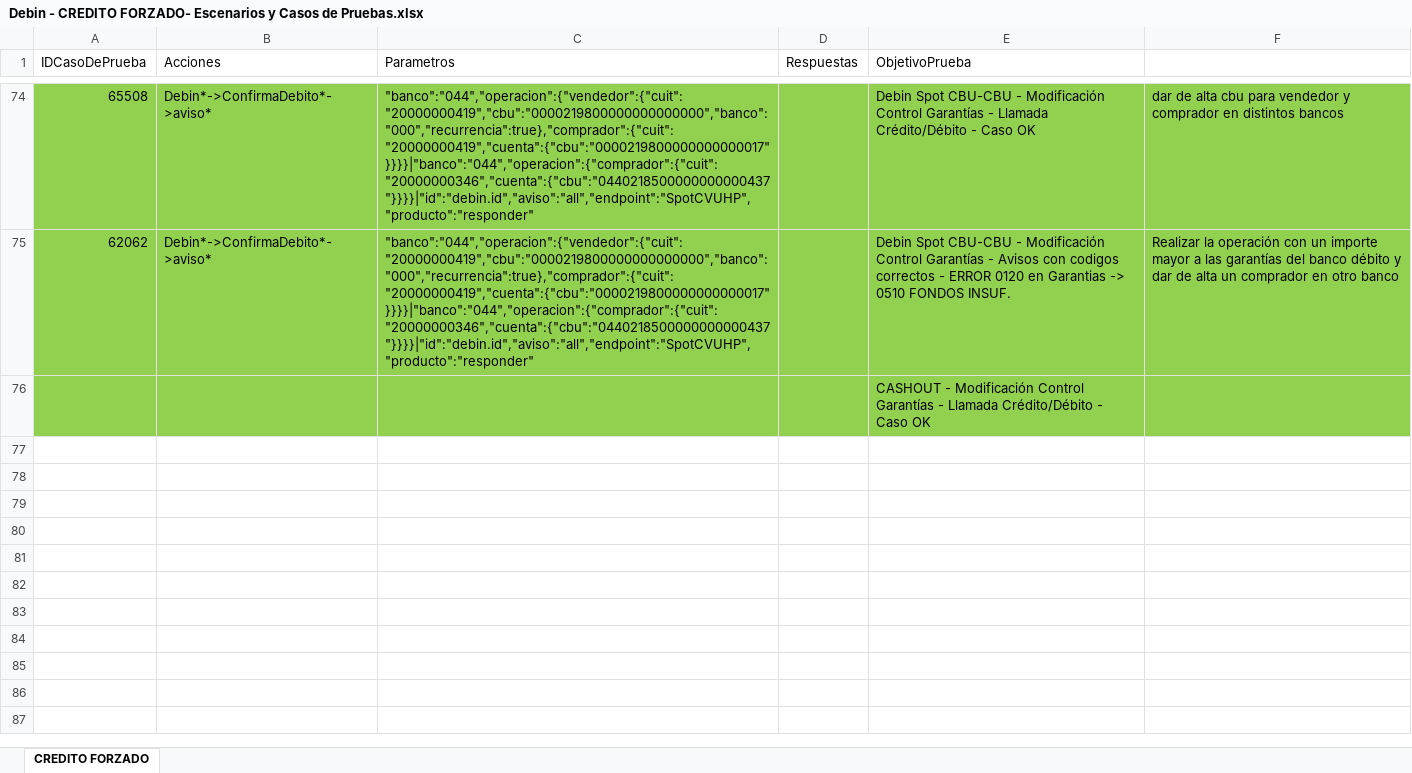
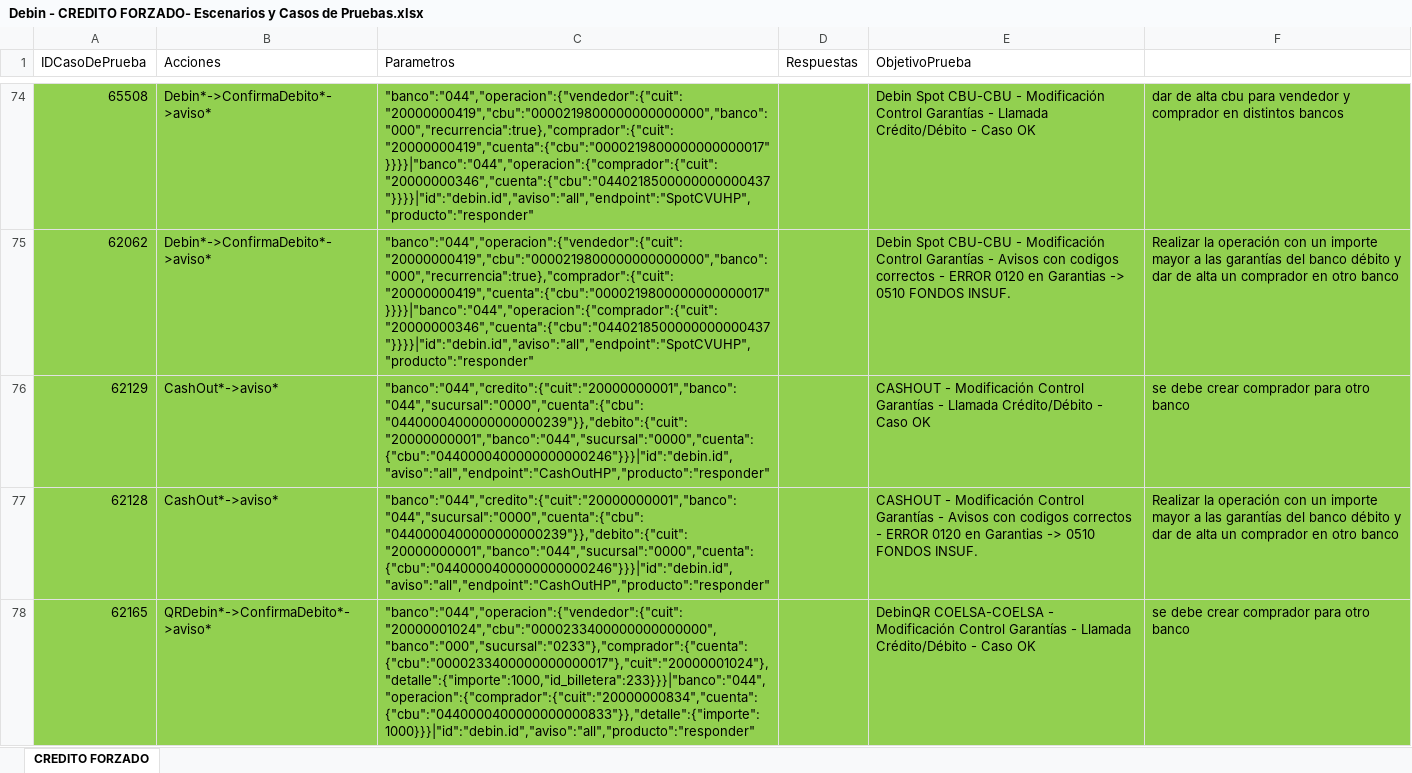
Before and after one commit to lucasacostabosch/Inazuma-Debin, an Excel workbook: Ambiente/Debin - CREDITO FORZADO- Escenarios y Casos de Pruebas.xlsx, sheet CREDITO FORZADO, drawn as a sheet; only a part is shown, gaps mark what is left out; values as stored, in another font and other column widths than the file's, no borders; removed rows and columns are numbered as before the commit, all else as after; the diff covers the shown part only; the diff names each change by its address in the sheet, - before the commit and + after, or states it on an @@ line.

Commit message:
mas TC automaizados

```diff
--- a/Ambiente/Debin - CREDITO FORZADO- Escenarios y Casos de Pruebas.xlsx (sheet CREDITO FORZADO)
+++ b/Ambiente/Debin - CREDITO FORZADO- Escenarios y Casos de Pruebas.xlsx (sheet CREDITO FORZADO)
-row 76:  |  |  |  | CASHOUT - Modificación Control Garantías - Llamada Crédito/Débito - Caso OK
+row 76: 62129 | CashOut*->aviso* | "banco":"044","credito":{"cuit":"20000000001","banco":"044","sucursal":"0000","cuenta":{"cbu":"0440000400000000000239"}},"debito":{"cuit":"20000000001","banco":"044","sucursal":"0000","cuenta":{"cbu":"0440000400000000000246"}}}|"id":"debin.id","aviso":"all","endpoint":"CashOutHP","producto":"responder" |  | CASHOUT - Modificación Control Garantías - Llamada Crédito/Débito - Caso OK | se debe crear comprador para otro banco
+row 77: 62128 | CashOut*->aviso* | "banco":"044","credito":{"cuit":"20000000001","banco":"044","sucursal":"0000","cuenta":{"cbu":"0440000400000000000239"}},"debito":{"cuit":"20000000001","banco":"044","sucursal":"0000","cuenta":{"cbu":"0440000400000000000246"}}}|"id":"debin.id","aviso":"all","endpoint":"CashOutHP","producto":"responder" |  | CASHOUT - Modificación Control Garantías - Avisos con codigos correctos - ERROR 0120 en Garantias -> 0510 FONDOS INSUF. | Realizar la operación con un importe mayor a las garantías del banco débito y dar de alta un comprador en otro banco
+row 78: 62165 | QRDebin*->ConfirmaDebito*->aviso* | "banco":"044","operacion":{"vendedor":{"cuit":"20000001024","cbu":"0000233400000000000000","banco":"000","sucursal":"0233"},"comprador":{"cuenta":{"cbu":"0000233400000000000017"},"cuit":"20000001024"},"detalle":{"importe":1000,"id_billetera":233}}}|"banco":"044","operacion":{"comprador":{"cuit":"20000000834","cuenta":{"cbu":"0440000400000000000833"}},"detalle":{"importe":1000}}}|"id":"debin.id","aviso":"all","producto":"responder" |  | DebinQR COELSA-COELSA - Modificación Control Garantías - Llamada Crédito/Débito - Caso OK | se debe crear comprador para otro banco
```
Also changed, not shown: 3 added rows elsewhere in this sheet.
